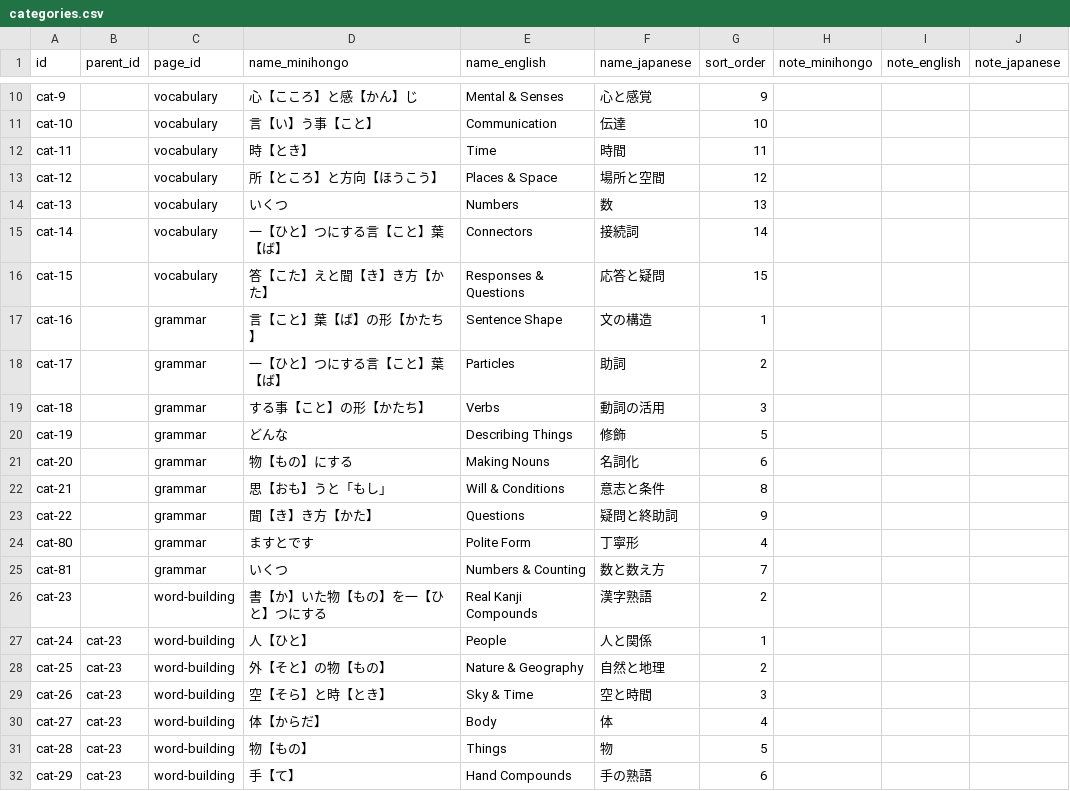
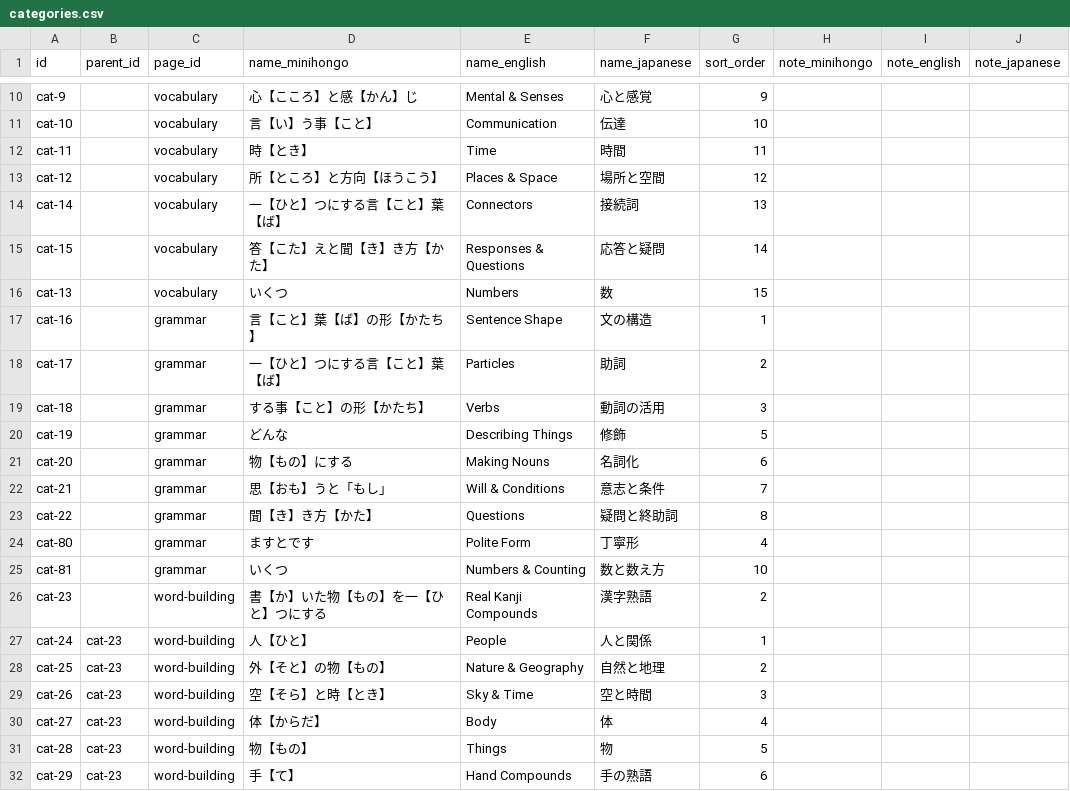
Before and after one commit to KakkoiDev/minihongo, a CSV file: data/categories.csv, drawn as a sheet; only a part is shown, gaps mark what is left out.

Commit message:
refactor: move Numbers to last in both vocab and grammar (hardest section, learn essentials first)

```diff
--- a/data/categories.csv
+++ b/data/categories.csv
@@ -13,5 +13,5 @@ cat-11,,vocabulary,時【とき】,Time,時間,11,,,
 cat-12,,vocabulary,所【ところ】と方向【ほうこう】,Places & Space,場所と空間,12,,,
-cat-13,,vocabulary,いくつ,Numbers,数,13,,,
-cat-14,,vocabulary,一【ひと】つにする言【こと】葉【ば】,Connectors,接続詞,14,,,
-cat-15,,vocabulary,答【こた】えと聞【き】き方【かた】,Responses & Questions,応答と疑問,15,,,
+cat-14,,vocabulary,一【ひと】つにする言【こと】葉【ば】,Connectors,接続詞,13,,,
+cat-15,,vocabulary,答【こた】えと聞【き】き方【かた】,Responses & Questions,応答と疑問,14,,,
+cat-13,,vocabulary,いくつ,Numbers,数,15,,,
 cat-16,,grammar,言【こと】葉【ば】の形【かたち】,Sentence Shape,文の構造,1,,,
@@ -21,6 +21,6 @@ cat-19,,grammar,どんな,Describing Things,修飾,5,,,
 cat-20,,grammar,物【もの】にする,Making Nouns,名詞化,6,,,
-cat-21,,grammar,思【おも】うと「もし」,Will & Conditions,意志と条件,8,,,
-cat-22,,grammar,聞【き】き方【かた】,Questions,疑問と終助詞,9,,,
+cat-21,,grammar,思【おも】うと「もし」,Will & Conditions,意志と条件,7,,,
+cat-22,,grammar,聞【き】き方【かた】,Questions,疑問と終助詞,8,,,
 cat-80,,grammar,ますとです,Polite Form,丁寧形,4,,,
-cat-81,,grammar,いくつ,Numbers & Counting,数と数え方,7,,,
+cat-81,,grammar,いくつ,Numbers & Counting,数と数え方,10,,,
 cat-23,,word-building,書【か】いた物【もの】を一【ひと】つにする,Real Kanji Compounds,漢字熟語,2,,,
```
